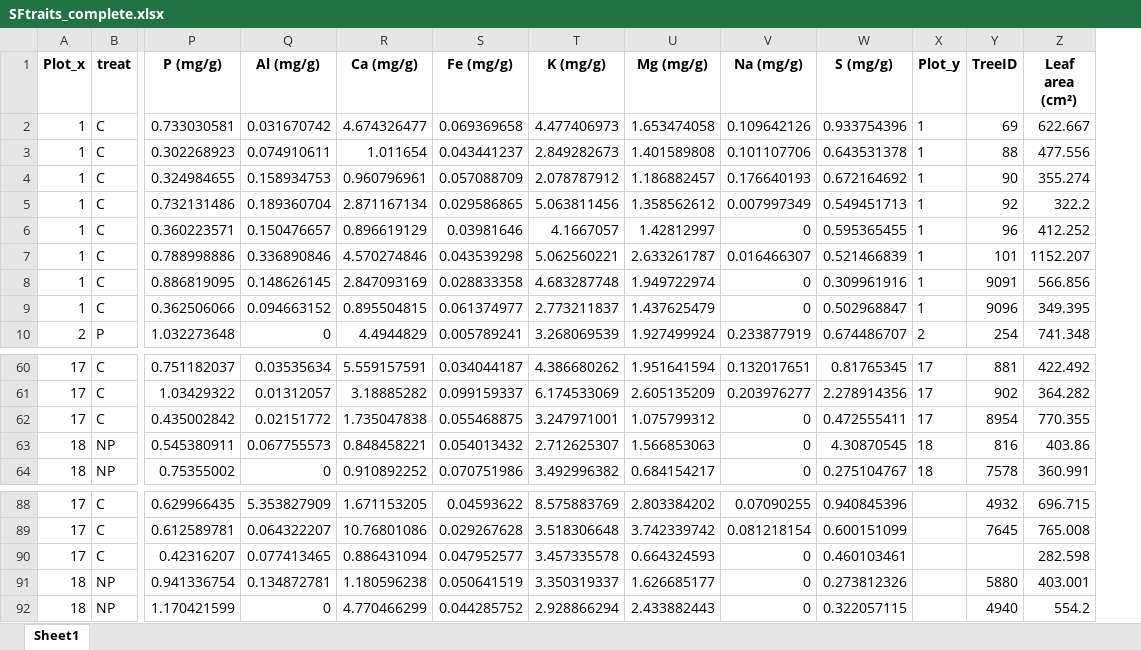
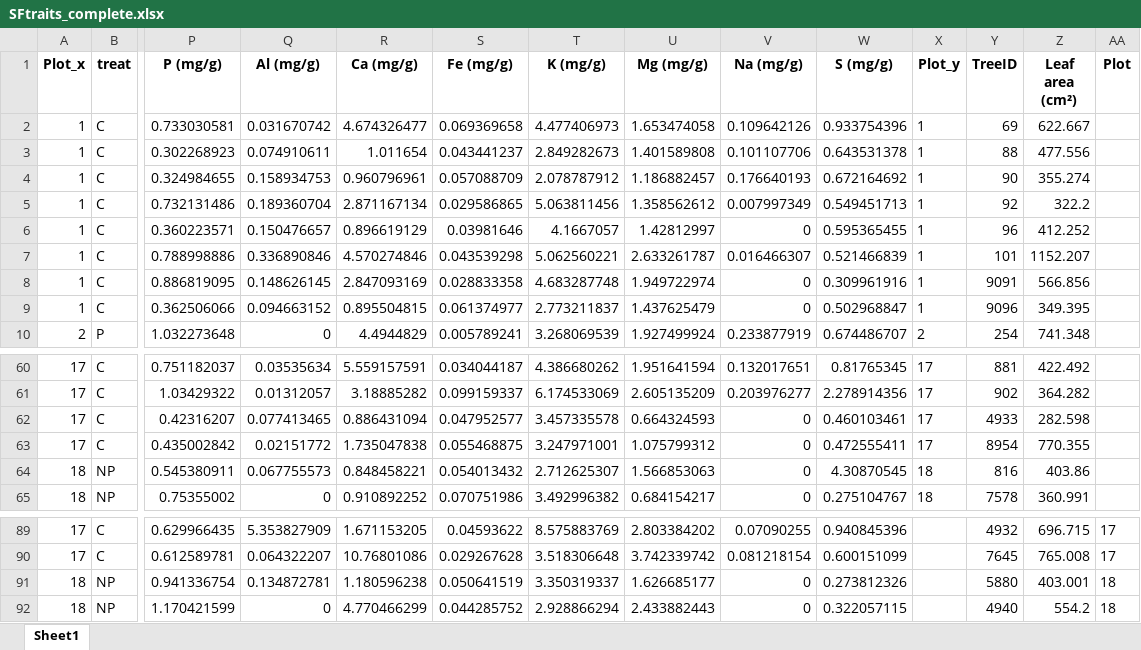
Before and after one commit to ajchavez94/NUMEX_preliminar, an Excel workbook: Results_isofys/SFtraits_complete.xlsx, sheet Sheet1, drawn as a sheet; only a part is shown, gaps mark what is left out; values as stored, in another font and other column widths than the file's, no borders; removed rows and columns are numbered as before the commit, all else as after; rows hold the shown columns only; the diff names each change by its address in the sheet, - before the commit and + after, or states it on an @@ line.

```diff
--- a/Results_isofys/SFtraits_complete.xlsx (sheet Sheet1)
+++ b/Results_isofys/SFtraits_complete.xlsx (sheet Sheet1)
+column AA (Plot), rows 89-92: 17 | 17 | 18 | 18
+row 62: 17 | C | 0.42316207 | 0.077413465 | 0.886431094 | 0.047952577 | 3.457335578 | 0.664324593 | 0 | 0.460103461 | 17 | 4933 | 282.598
-row 90: 17 | C | 0.42316207 | 0.077413465 | 0.886431094 | 0.047952577 | 3.457335578 | 0.664324593 | 0 | 0.460103461 |  |  | 282.598
```
Also changed, not shown: Results_isofys/Numex_preliminar_base.xlsx, Results_isofys/tessf.xlsx, 1 other file.
